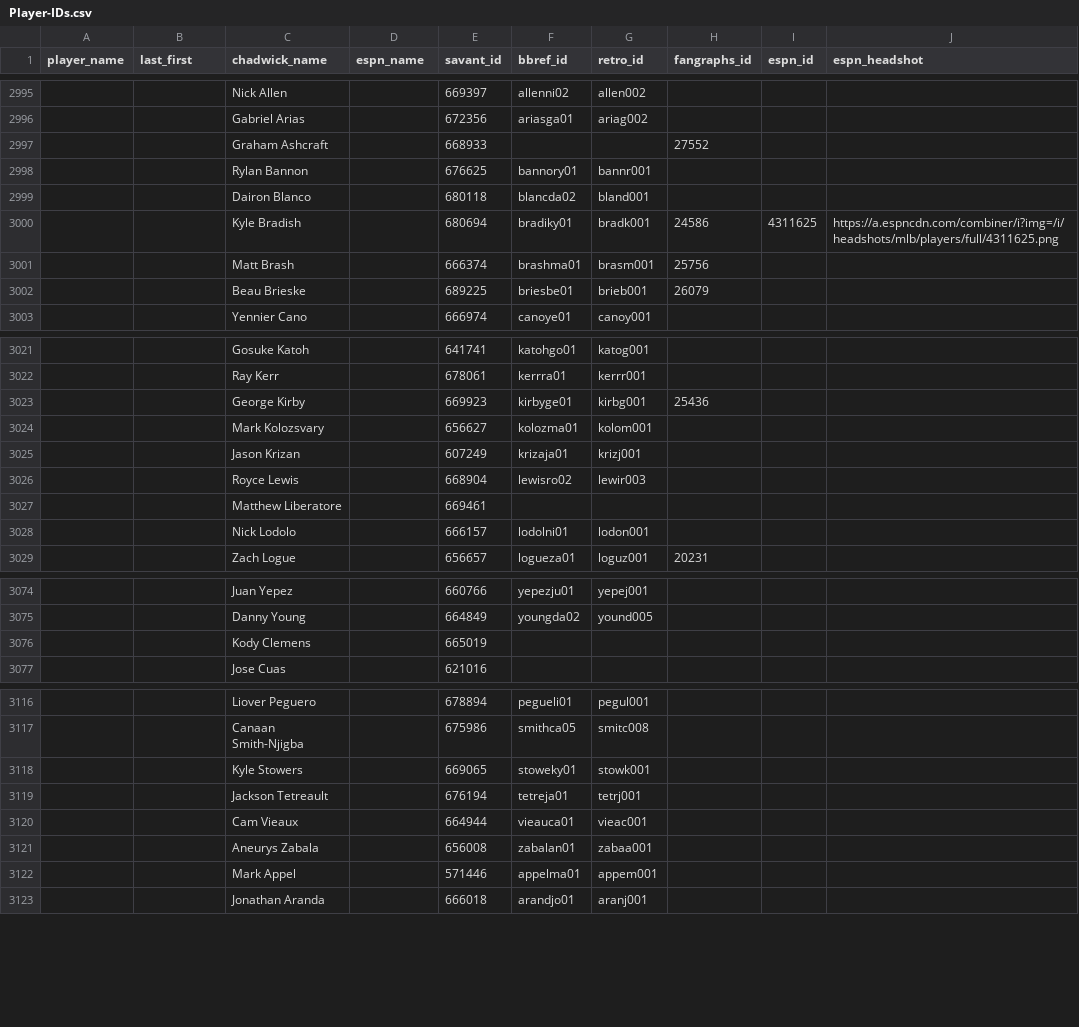
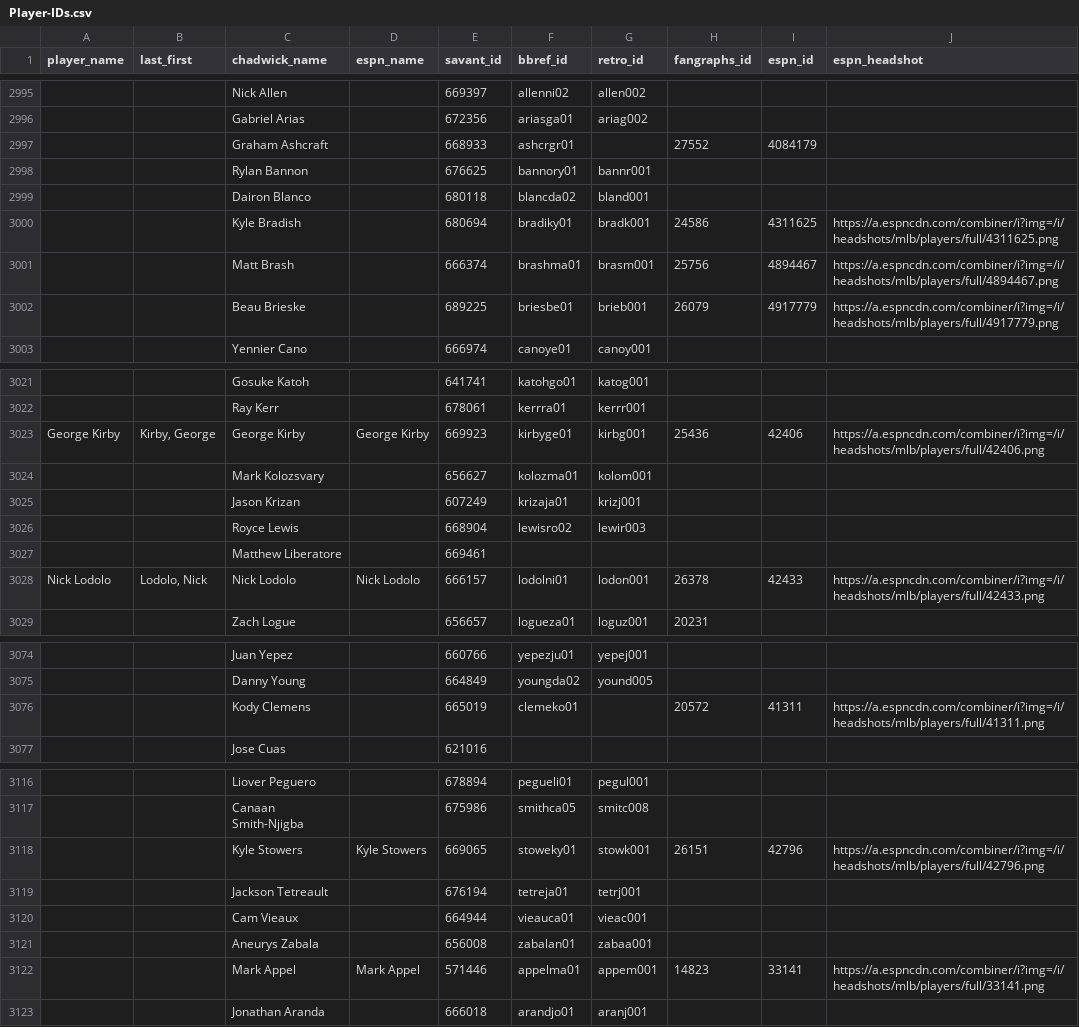
Before and after one commit to camdenk/mlbplotR-data, a CSV file: Player-IDs.csv, drawn as a sheet; only a part is shown, gaps mark what is left out; removed rows and columns are numbered as before the commit, all else as after; the diff covers the shown part only; the diff names each change by its address in the sheet, - before the commit and + after, or states it on an @@ line.

Commit message:
Updated new players

```diff
--- a/Player-IDs.csv
+++ b/Player-IDs.csv
-F2997 (bbref_id): (empty)
+F2997 (bbref_id): ashcrgr01
-I2997 (espn_id): (empty)
+I2997 (espn_id): 4084179
-I3001 (espn_id): (empty)
+I3001 (espn_id): 4894467
-J3001 (espn_headshot): (empty)
+J3001 (espn_headshot): https://a.espncdn.com/combiner/i?img=/i/headshots/mlb/players/full/4894467.png
-I3002 (espn_id): (empty)
+I3002 (espn_id): 4917779
-J3002 (espn_headshot): (empty)
+J3002 (espn_headshot): https://a.espncdn.com/combiner/i?img=/i/headshots/mlb/players/full/4917779.png
-A3023 (player_name): (empty)
+A3023 (player_name): George Kirby
-B3023 (last_first): (empty)
+B3023 (last_first): Kirby, George
-D3023 (espn_name): (empty)
+D3023 (espn_name): George Kirby
-I3023 (espn_id): (empty)
+I3023 (espn_id): 42406
-J3023 (espn_headshot): (empty)
+J3023 (espn_headshot): https://a.espncdn.com/combiner/i?img=/i/headshots/mlb/players/full/42406.png
-row 3028:  |  | Nick Lodolo |  | 666157 | lodolni01 | lodon001
+row 3028: Nick Lodolo | Lodolo, Nick | Nick Lodolo | Nick Lodolo | 666157 | lodolni01 | lodon001 | 26378 | 42433 | https://a.espncdn.com/combiner/i?img=/i/headshots/mlb/players/full/42433.png
-row 3076:  |  | Kody Clemens |  | 665019
+row 3076:  |  | Kody Clemens |  | 665019 | clemeko01 |  | 20572 | 41311 | https://a.espncdn.com/combiner/i?img=/i/headshots/mlb/players/full/41311.png
-D3118 (espn_name): (empty)
+D3118 (espn_name): Kyle Stowers
-H3118 (fangraphs_id): (empty)
+H3118 (fangraphs_id): 26151
-I3118 (espn_id): (empty)
+I3118 (espn_id): 42796
-J3118 (espn_headshot): (empty)
+J3118 (espn_headshot): https://a.espncdn.com/combiner/i?img=/i/headshots/mlb/players/full/42796.png
-D3122 (espn_name): (empty)
+D3122 (espn_name): Mark Appel
-H3122 (fangraphs_id): (empty)
+H3122 (fangraphs_id): 14823
-I3122 (espn_id): (empty)
+I3122 (espn_id): 33141
-J3122 (espn_headshot): (empty)
+J3122 (espn_headshot): https://a.espncdn.com/combiner/i?img=/i/headshots/mlb/players/full/33141.png
```
Also changed, not shown: 8 added rows, 3 removed rows and 30 edited cells elsewhere in this file.
